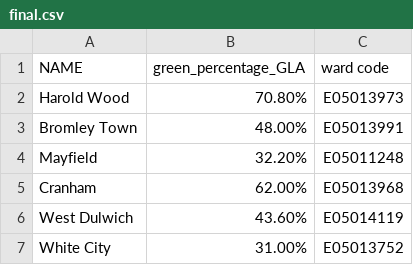
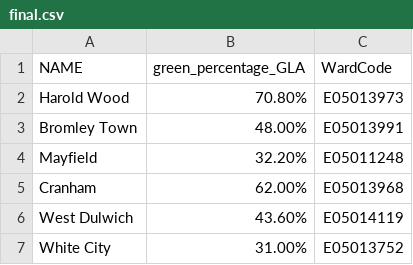
Before and after one commit to parorrr/04, a CSV file: data/variable/ft/final.csv, drawn as a sheet; only a part is shown.

Commit message:
Add files via upload

```diff
--- a/data/variable/ft/final.csv
+++ b/data/variable/ft/final.csv
@@ -1,2 +1,2 @@
-NAME,green_percentage_GLA,ward code
+NAME,green_percentage_GLA,WardCode
 Harold Wood,70.80%,E05013973
```
